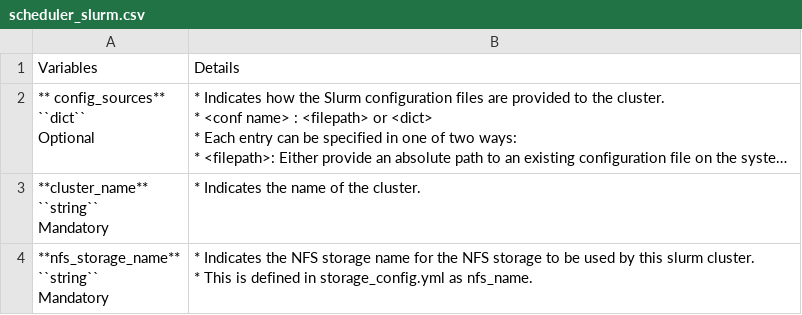
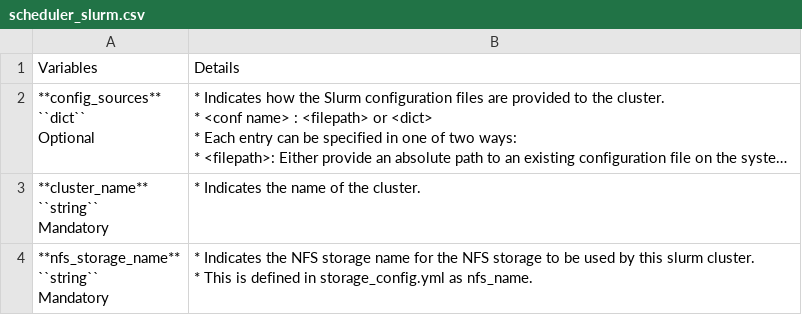
Before and after one commit to vasanthsathya/Doc-Generation, a CSV file: docs/source/Tables/scheduler_slurm.csv, drawn as a sheet; long unchanged cells end in …; ↵ is a line break in a cell; the diff names each change by its address in the sheet, - before the commit and + after, or states it on an @@ line.

Commit message:
slurm

```diff
--- a/docs/source/Tables/scheduler_slurm.csv
+++ b/docs/source/Tables/scheduler_slurm.csv
-A2: ** config_sources** ↵ ``dict`` ↵ Optional
+A2: **config_sources** ↵ ``dict`` ↵ Optional
```
